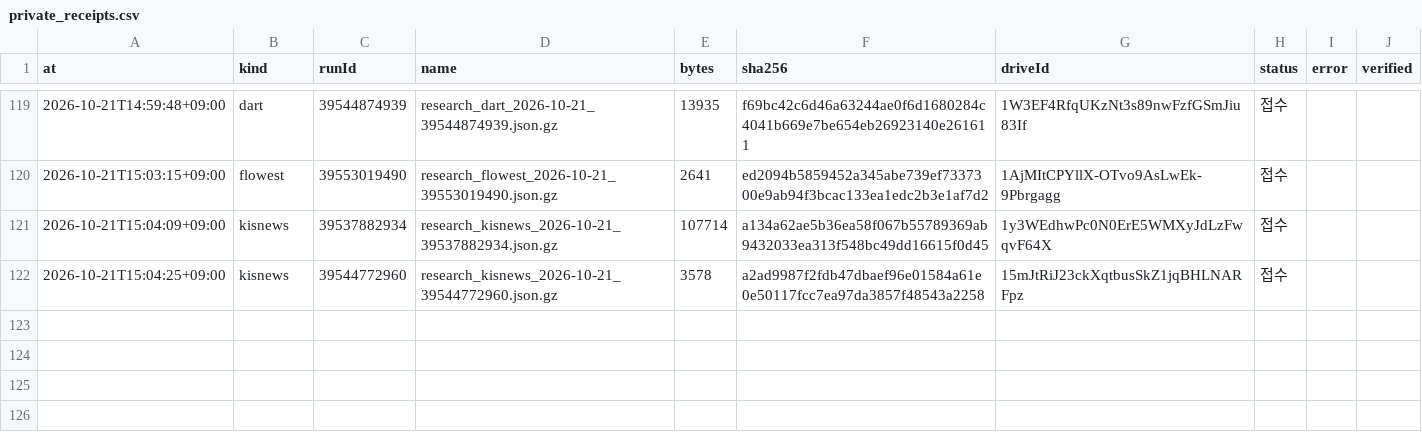
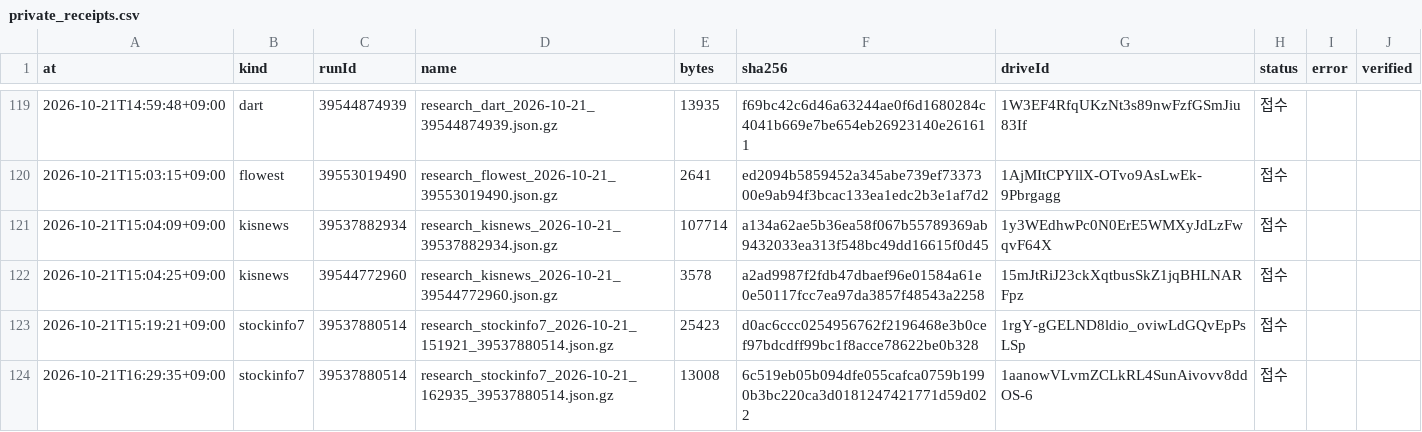
Before and after one commit to Hyeokgi/stock-omakase, a CSV file: data/research_runs/private_receipts.csv, drawn as a sheet; only a part is shown, gaps mark what is left out; the diff names each change by its address in the sheet, - before the commit and + after, or states it on an @@ line.

```diff
--- a/data/research_runs/private_receipts.csv
+++ b/data/research_runs/private_receipts.csv
+row 123: 2026-10-21T15:19:21+09:00 | stockinfo7 | 39537880514 | research_stockinfo7_2026-10-21_151921_39537880514.json.gz | 25423 | d0ac6ccc0254956762f2196468e3b0cef97bdcdff99bc1f8acce78622be0b328 | 1rgY-gGELND8ldio_oviwLdGQvEpPsLSp | 접수
+row 124: 2026-10-21T16:29:35+09:00 | stockinfo7 | 39537880514 | research_stockinfo7_2026-10-21_162935_39537880514.json.gz | 13008 | 6c519eb05b094dfe055cafca0759b1990b3bc220ca3d0181247421771d59d022 | 1aanowVLvmZCLkRL4SunAivovv8ddOS-6 | 접수
```
Also changed, not shown: data/research_runs/stockinfo7_obs.csv, data/research_runs/stockinfo7_runs.csv.
